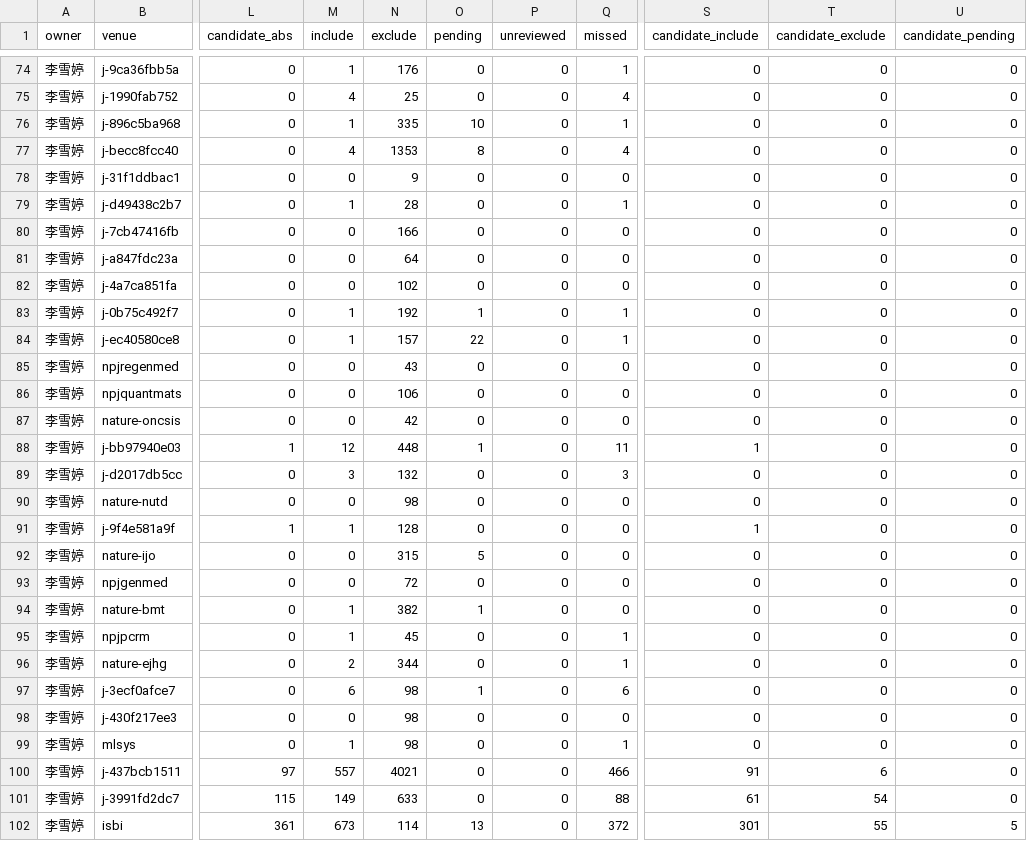
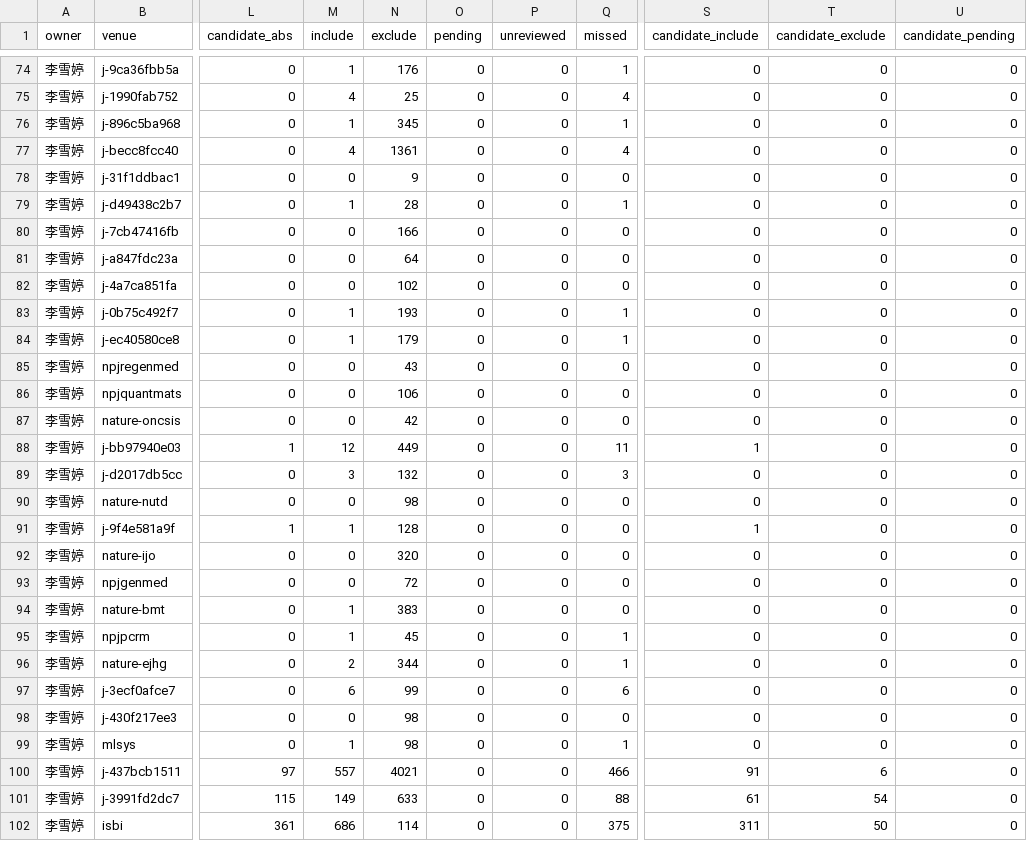
Before and after one commit to BUPT-AI4S/ai4s-crawler, a CSV file: reviews/2024/lixueting-haozhuodi/coverage.csv, drawn as a sheet; only a part is shown, gaps mark what is left out; the diff covers the shown part only; the diff names each change by its address in the sheet, - before the commit and + after, or states it on an @@ line.

```diff
--- a/reviews/2024/lixueting-haozhuodi/coverage.csv
+++ b/reviews/2024/lixueting-haozhuodi/coverage.csv
-N76 (exclude): 335
+N76 (exclude): 345
-O76 (pending): 10
+O76 (pending): 0
-N77 (exclude): 1353
+N77 (exclude): 1361
-O77 (pending): 8
+O77 (pending): 0
-N83 (exclude): 192
+N83 (exclude): 193
-O83 (pending): 1
+O83 (pending): 0
-N84 (exclude): 157
+N84 (exclude): 179
-O84 (pending): 22
+O84 (pending): 0
-N88 (exclude): 448
+N88 (exclude): 449
-O88 (pending): 1
+O88 (pending): 0
-N92 (exclude): 315
+N92 (exclude): 320
-O92 (pending): 5
+O92 (pending): 0
-N94 (exclude): 382
+N94 (exclude): 383
-O94 (pending): 1
+O94 (pending): 0
-N97 (exclude): 98
+N97 (exclude): 99
-O97 (pending): 1
+O97 (pending): 0
-M102 (include): 673
+M102 (include): 686
-O102 (pending): 13
+O102 (pending): 0
-Q102 (missed): 372
+Q102 (missed): 375
-S102 (candidate_include): 301
+S102 (candidate_include): 311
-T102 (candidate_exclude): 55
+T102 (candidate_exclude): 50
-U102 (candidate_pending): 5
+U102 (candidate_pending): 0
```
Also changed, not shown: 14 edited cells elsewhere in this file, 13 other files.
